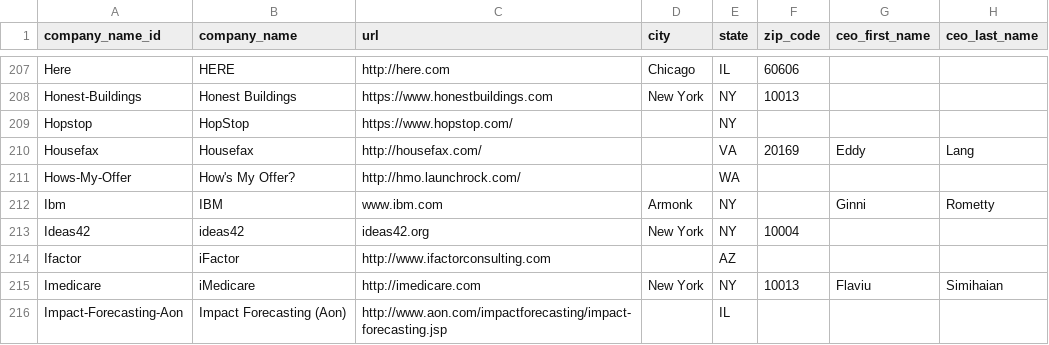
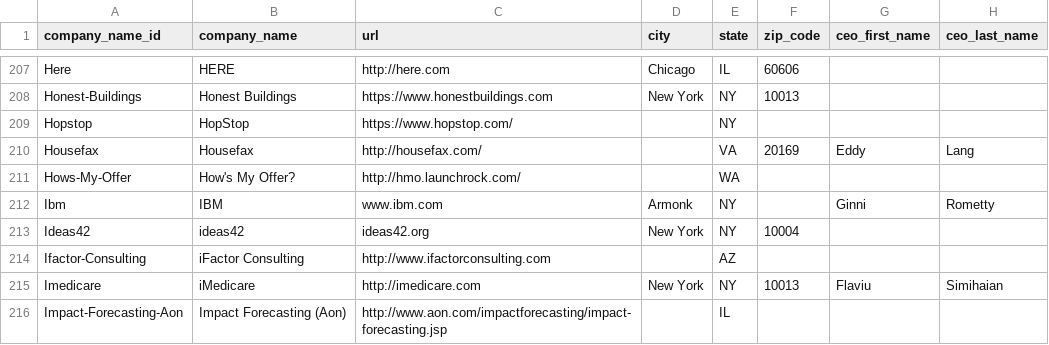
Before and after one commit to GovLab/OpenData500, a CSV file: static/files/us_OD500_Companies.csv, drawn as a sheet; only a part is shown, gaps mark what is left out; the diff names each change by its address in the sheet, - before the commit and + after, or states it on an @@ line.

```diff
--- a/static/files/us_OD500_Companies.csv
+++ b/static/files/us_OD500_Companies.csv
-A214 (company_name_id): Ifactor
+A214 (company_name_id): Ifactor-Consulting
-B214 (company_name): iFactor
+B214 (company_name): iFactor Consulting
```
Also changed, not shown: static/files/us_OD500_Companies_All.csv, 9 other files.
